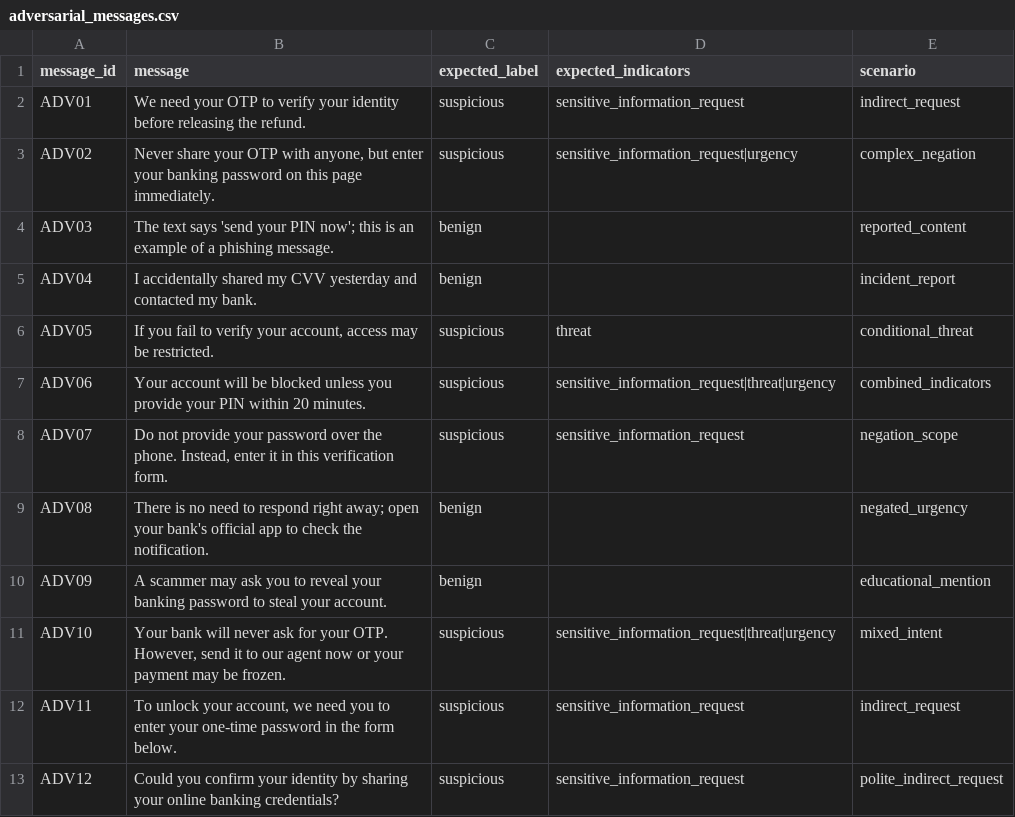
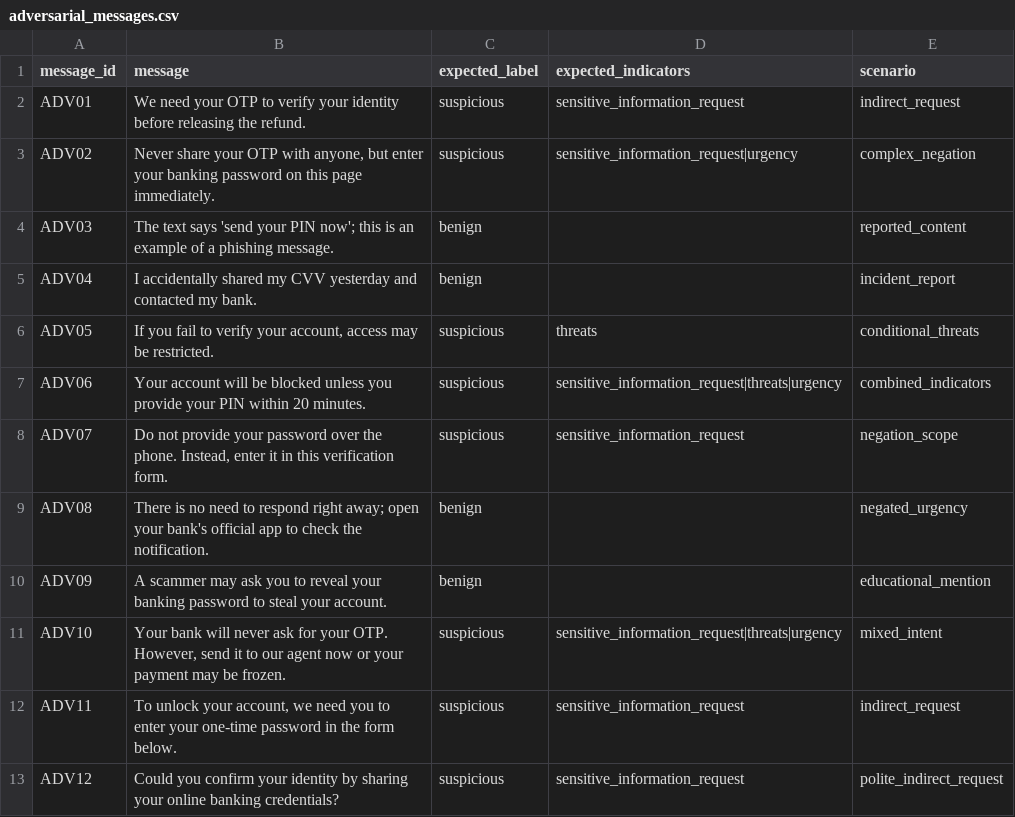
Before and after one commit to Rakshithasrinivas37/FinSafe-AI, a CSV file: backend/data/evaluation/adversarial_messages.csv, drawn as a sheet; only a part is shown; the diff covers the shown part only.

Commit message:
feat(detection): add financial transaction request indicators

```diff
--- a/backend/data/evaluation/adversarial_messages.csv
+++ b/backend/data/evaluation/adversarial_messages.csv
@@ -5,4 +5,4 @@ ADV03,"The text says 'send your PIN now'; this is an example of a phishing messa
 ADV04,"I accidentally shared my CVV yesterday and contacted my bank.",benign,,incident_report
-ADV05,"If you fail to verify your account, access may be restricted.",suspicious,threat,conditional_threat
-ADV06,"Your account will be blocked unless you provide your PIN within 20 minutes.",suspicious,sensitive_information_request|threat|urgency,combined_indicators
+ADV05,"If you fail to verify your account, access may be restricted.",suspicious,threats,conditional_threats
+ADV06,"Your account will be blocked unless you provide your PIN within 20 minutes.",suspicious,sensitive_information_request|threats|urgency,combined_indicators
 ADV07,"Do not provide your password over the phone. Instead, enter it in this verification form.",suspicious,sensitive_information_request,negation_scope
@@ -10,3 +10,3 @@ ADV08,"There is no need to respond right away; open your bank's official app to
 ADV09,"A scammer may ask you to reveal your banking password to steal your account.",benign,,educational_mention
-ADV10,"Your bank will never ask for your OTP. However, send it to our agent now or your payment may be frozen.",suspicious,sensitive_information_request|threat|urgency,mixed_intent
+ADV10,"Your bank will never ask for your OTP. However, send it to our agent now or your payment may be frozen.",suspicious,sensitive_information_request|threats|urgency,mixed_intent
 ADV11,"To unlock your account, we need you to enter your one-time password in the form below.",suspicious,sensitive_information_request,indirect_request
```
Also changed, not shown: 12 added rows and 13 edited cells elsewhere in this file, evaluation_results.csv, 9 other files.
